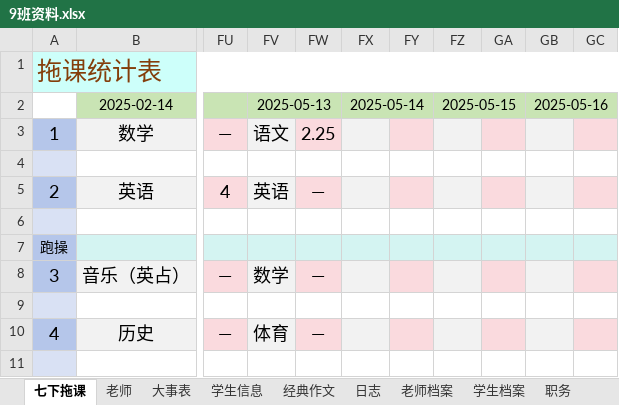
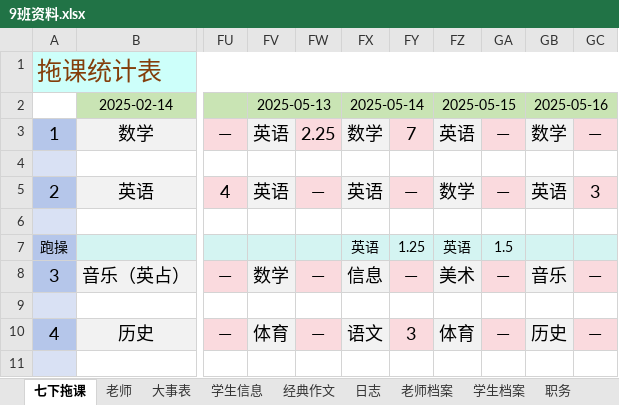
Before and after one commit to dsywy1698/dsywy1698.github.io, an Excel workbook: c/9班资料.xlsx, sheet 七下拖课, drawn as a sheet; only a part is shown, gaps mark what is left out; values as stored, in another font and other column widths than the file's, no borders; conditional formats not drawn; the diff covers the shown part only; the diff names each change by its address in the sheet, - before the commit and + after, or states it on an @@ line.

```diff
--- a/c/9班资料.xlsx (sheet 七下拖课)
+++ b/c/9班资料.xlsx (sheet 七下拖课)
-FV3: 语文
+FV3: 英语
-FX3: (empty)
+FX3: 数学
-FY3: (empty)
+FY3: 7
-FZ3: (empty)
+FZ3: 英语
-GA3: (empty)
+GA3: —
-GB3: (empty)
+GB3: 数学
-GC3: (empty)
+GC3: —
-FX5: (empty)
+FX5: 英语
-FY5: (empty)
+FY5: —
-FZ5: (empty)
+FZ5: 数学
-GA5: (empty)
+GA5: —
-GB5: (empty)
+GB5: 英语
-GC5: (empty)
+GC5: 3
-FX7: (empty)
+FX7: 英语
-FY7: (empty)
+FY7: 1.25
-FZ7: (empty)
+FZ7: 英语
-GA7: (empty)
+GA7: 1.5
-FX8: (empty)
+FX8: 信息
-FY8: (empty)
+FY8: —
-FZ8: (empty)
+FZ8: 美术
-GA8: (empty)
+GA8: —
-GB8: (empty)
+GB8: 音乐
-GC8: (empty)
+GC8: —
-FX10: (empty)
+FX10: 语文
-FY10: (empty)
+FY10: 3
-FZ10: (empty)
+FZ10: 体育
-GA10: (empty)
+GA10: —
-GB10: (empty)
+GB10: 历史
-GC10: (empty)
+GC10: —
```
Also changed, not shown: 37 edited cells elsewhere in this sheet, 2 other files.
